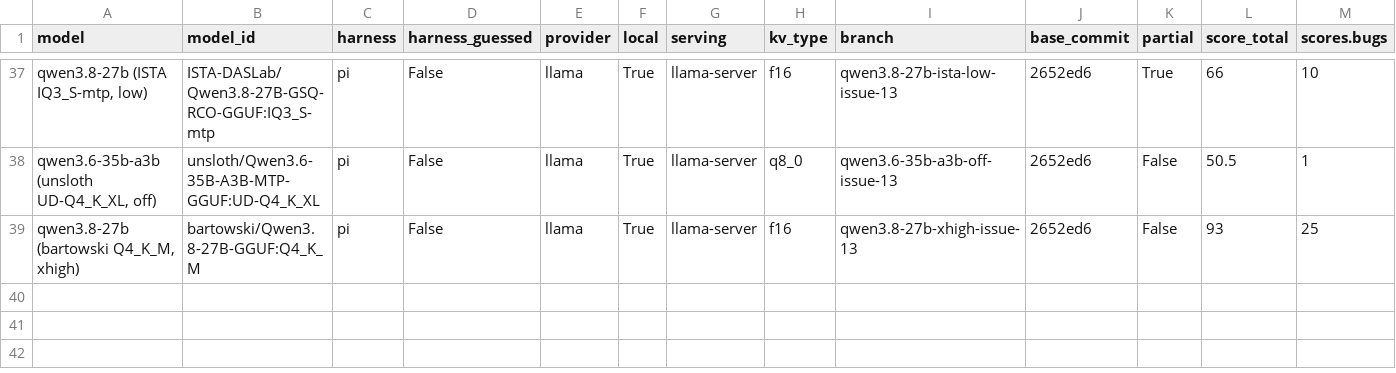
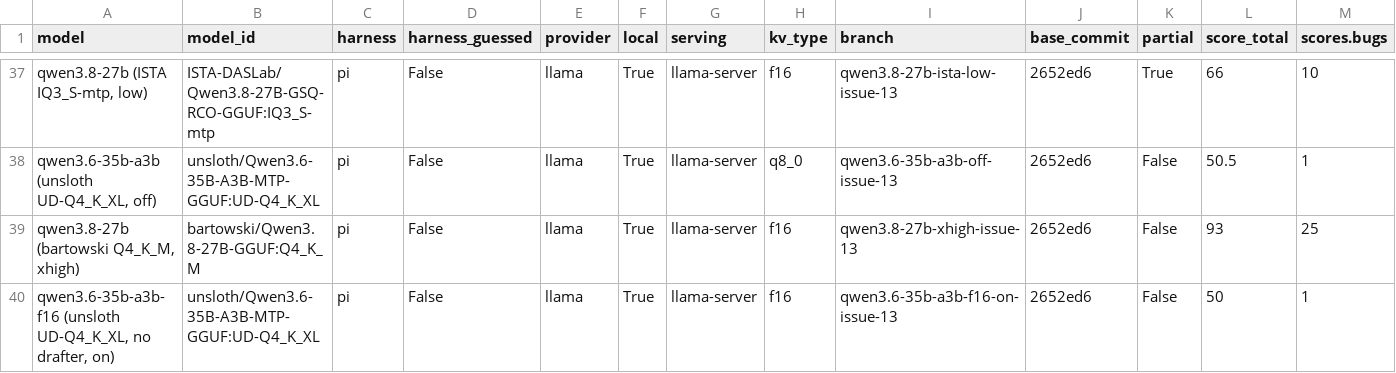
Before and after one commit to irae/mendel, a CSV file: benchmark/results.csv, drawn as a sheet; only a part is shown, gaps mark what is left out; rows hold the shown columns only; the diff names each change by its address in the sheet, - before the commit and + after, or states it on an @@ line.

```diff
--- a/benchmark/results.csv
+++ b/benchmark/results.csv
+row 40: qwen3.6-35b-a3b-f16 (unsloth UD-Q4_K_XL, no drafter, on) | unsloth/Qwen3.6-35B-A3B-MTP-GGUF:UD-Q4_K_XL | pi | False | llama | True | llama-server | f16 | qwen3.6-35b-a3b-f16-on-issue-13 | 2652ed6 | False | 50 | 1
```
Also changed, not shown: 2 other files.
